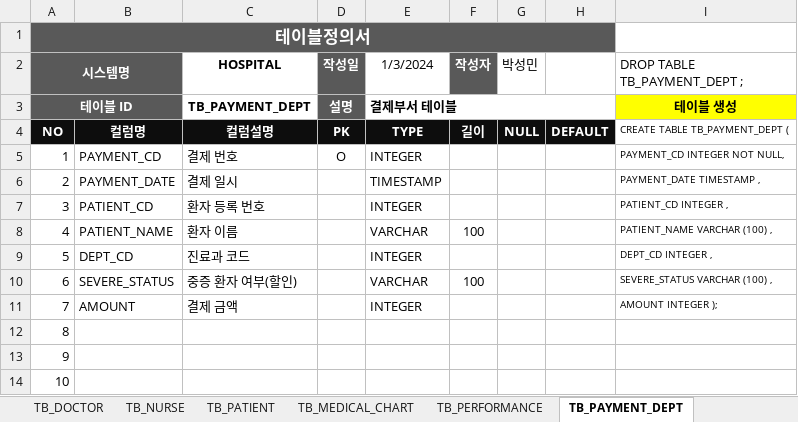
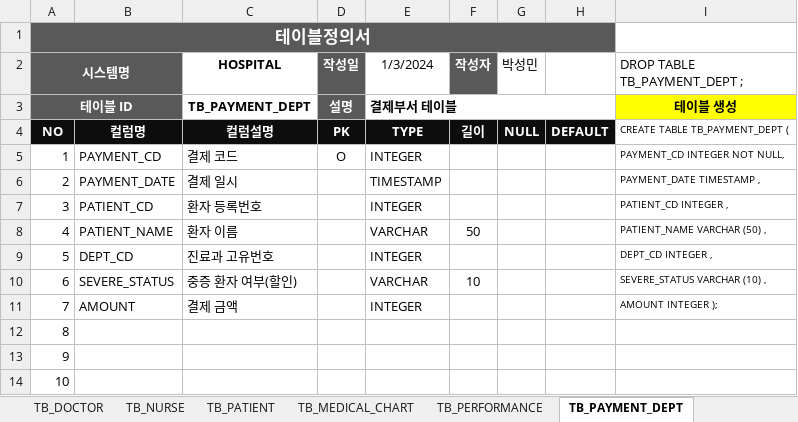
Before and after one commit to minStory/psmin, an Excel workbook: database/240103_수업내용/테이블정의서_박성민.xlsx, sheet TB_PAYMENT_DEPT, drawn as a sheet; only a part is shown; values as stored, in another font and other column widths than the file's, no borders; the diff names each change by its address in the sheet, - before the commit and + after, or states it on an @@ line.

```diff
--- a/database/240103_수업내용/테이블정의서_박성민.xlsx (sheet TB_PAYMENT_DEPT)
+++ b/database/240103_수업내용/테이블정의서_박성민.xlsx (sheet TB_PAYMENT_DEPT)
-C5 (HOSPITAL): 결제 번호
+C5 (HOSPITAL): 결제 코드
-C7 (HOSPITAL): 환자 등록 번호
+C7 (HOSPITAL): 환자 등록번호
-F8 (작성자): 100
+F8 (작성자): 50
-I8 (DROP TABLE TB_PAYMENT_DEPT ;): PATIENT_NAME VARCHAR (100) ,
+I8 (DROP TABLE TB_PAYMENT_DEPT ;): PATIENT_NAME VARCHAR (50) ,
-C9 (HOSPITAL): 진료과 코드
+C9 (HOSPITAL): 진료과 고유번호
-F10 (작성자): 100
+F10 (작성자): 10
-I10 (DROP TABLE TB_PAYMENT_DEPT ;): SEVERE_STATUS VARCHAR (100) ,
+I10 (DROP TABLE TB_PAYMENT_DEPT ;): SEVERE_STATUS VARCHAR (10) ,
```
Also changed, not shown: sheet TB_MEDICAL_CHART, sheet TB_DOCTOR, sheet TB_NURSE, sheet TB_PATIENT, sheet TB_DEPT, sheet TB_CT_DEPT, 2 more sheets.
